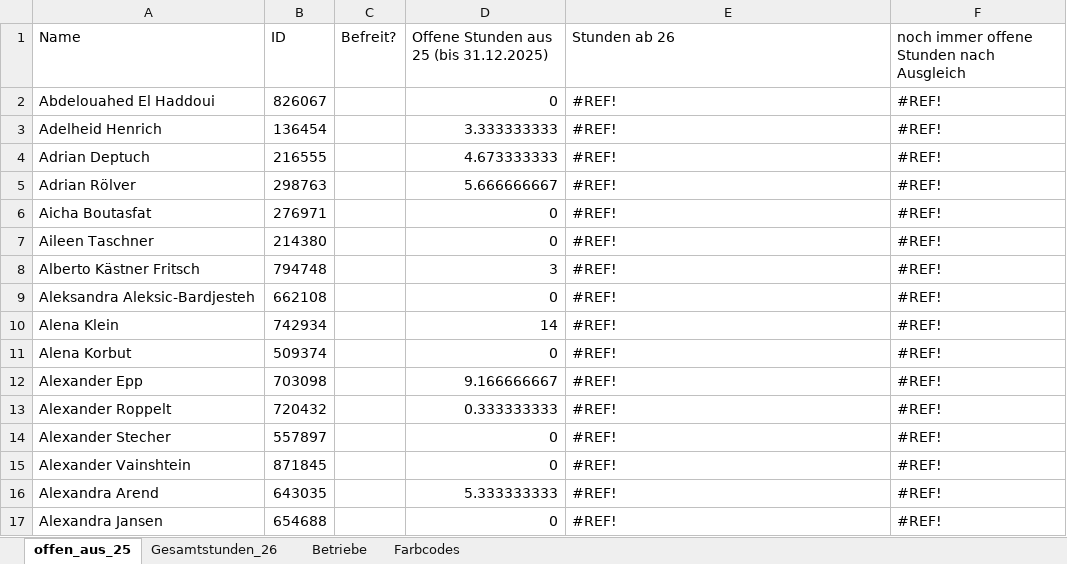
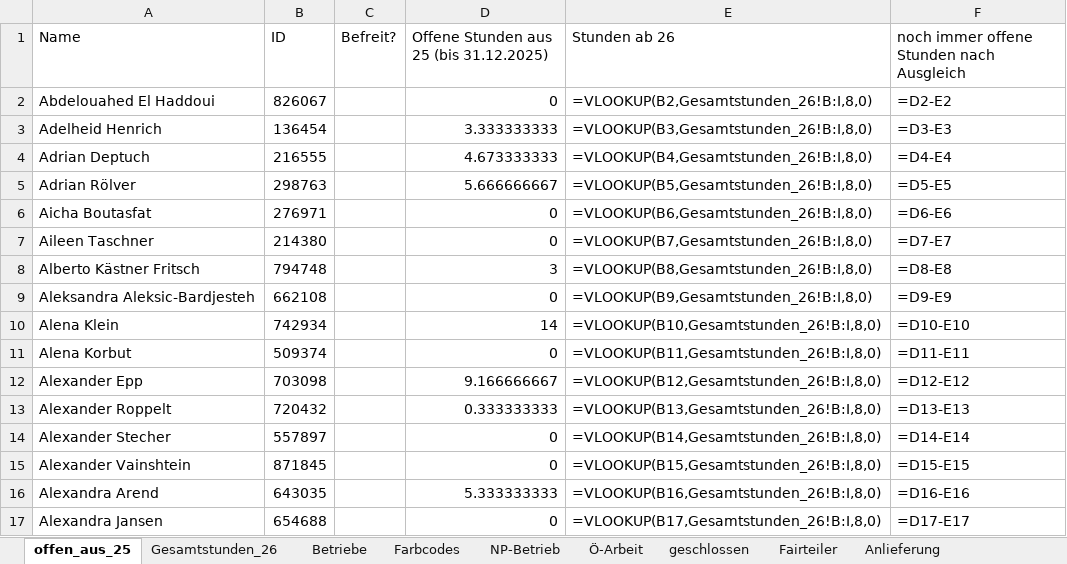
Before and after one commit to illo47/Projekt1, an Excel workbook: excel/foodsharing.xlsx, sheet offen_aus_25, drawn as a sheet; only a part is shown; values as stored, in another font and other column widths than the file's, no cell formats; formulas without a stored value are shown as written; the diff covers the shown part only; the diff names each change by its address in the sheet, - before the commit and + after, or states it on an @@ line.

```diff
--- a/excel/foodsharing.xlsx (sheet offen_aus_25)
+++ b/excel/foodsharing.xlsx (sheet offen_aus_25)
+sheet tab: NP-Betrieb
+sheet tab: Ö-Arbeit
+sheet tab: geschlossen
+sheet tab: Fairteiler
+sheet tab: Anlieferung
-E2 (Stunden ab 26): #REF!
+E2 (Stunden ab 26): =VLOOKUP(B2,Gesamtstunden_26!B:I,8,0)
-F2: #REF!
+F2: =D2-E2
-E3 (Stunden ab 26): #REF!
+E3 (Stunden ab 26): =VLOOKUP(B3,Gesamtstunden_26!B:I,8,0)
-F3: #REF!
+F3: =D3-E3
-E4 (Stunden ab 26): #REF!
+E4 (Stunden ab 26): =VLOOKUP(B4,Gesamtstunden_26!B:I,8,0)
-F4: #REF!
+F4: =D4-E4
-E5 (Stunden ab 26): #REF!
+E5 (Stunden ab 26): =VLOOKUP(B5,Gesamtstunden_26!B:I,8,0)
-F5: #REF!
+F5: =D5-E5
-E6 (Stunden ab 26): #REF!
+E6 (Stunden ab 26): =VLOOKUP(B6,Gesamtstunden_26!B:I,8,0)
-F6: #REF!
+F6: =D6-E6
-E7 (Stunden ab 26): #REF!
+E7 (Stunden ab 26): =VLOOKUP(B7,Gesamtstunden_26!B:I,8,0)
-F7: #REF!
+F7: =D7-E7
-E8 (Stunden ab 26): #REF!
+E8 (Stunden ab 26): =VLOOKUP(B8,Gesamtstunden_26!B:I,8,0)
-F8: #REF!
+F8: =D8-E8
-E9 (Stunden ab 26): #REF!
+E9 (Stunden ab 26): =VLOOKUP(B9,Gesamtstunden_26!B:I,8,0)
-F9: #REF!
+F9: =D9-E9
-E10 (Stunden ab 26): #REF!
+E10 (Stunden ab 26): =VLOOKUP(B10,Gesamtstunden_26!B:I,8,0)
-F10: #REF!
+F10: =D10-E10
-E11 (Stunden ab 26): #REF!
+E11 (Stunden ab 26): =VLOOKUP(B11,Gesamtstunden_26!B:I,8,0)
-F11: #REF!
+F11: =D11-E11
-E12 (Stunden ab 26): #REF!
+E12 (Stunden ab 26): =VLOOKUP(B12,Gesamtstunden_26!B:I,8,0)
-F12: #REF!
+F12: =D12-E12
-E13 (Stunden ab 26): #REF!
+E13 (Stunden ab 26): =VLOOKUP(B13,Gesamtstunden_26!B:I,8,0)
-F13: #REF!
+F13: =D13-E13
-E14 (Stunden ab 26): #REF!
+E14 (Stunden ab 26): =VLOOKUP(B14,Gesamtstunden_26!B:I,8,0)
-F14: #REF!
+F14: =D14-E14
-E15 (Stunden ab 26): #REF!
+E15 (Stunden ab 26): =VLOOKUP(B15,Gesamtstunden_26!B:I,8,0)
-F15: #REF!
+F15: =D15-E15
-E16 (Stunden ab 26): #REF!
+E16 (Stunden ab 26): =VLOOKUP(B16,Gesamtstunden_26!B:I,8,0)
-F16: #REF!
+F16: =D16-E16
-E17 (Stunden ab 26): #REF!
+E17 (Stunden ab 26): =VLOOKUP(B17,Gesamtstunden_26!B:I,8,0)
-F17: #REF!
+F17: =D17-E17
```
Also changed, not shown: 1594 edited cells elsewhere in this sheet, sheet Gesamtstunden_26, cell formats.
